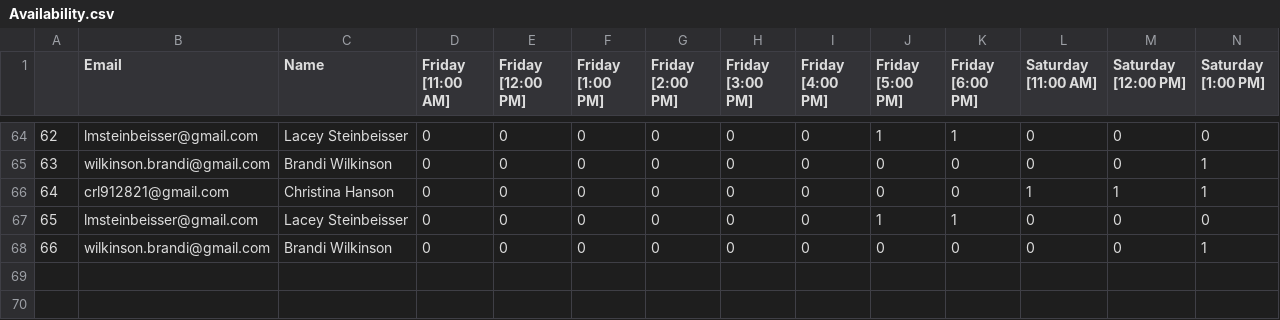
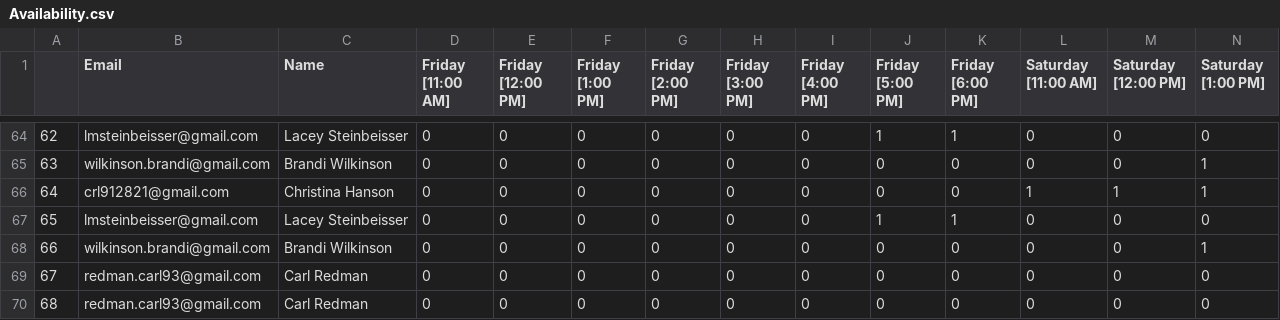
Before and after one commit to CategorIAN/ABCD, a CSV file: General/Availability.csv, drawn as a sheet; only a part is shown, gaps mark what is left out; rows hold the shown columns only; the diff names each change by its address in the sheet, - before the commit and + after, or states it on an @@ line.

```diff
--- a/General/Availability.csv
+++ b/General/Availability.csv
+row 69: 67 | redman.carl93@gmail.com | Carl Redman | 0 | 0 | 0 | 0 | 0 | 0 | 0 | 0 | 0 | 0 | 0
+row 70: 68 | redman.carl93@gmail.com | Carl Redman | 0 | 0 | 0 | 0 | 0 | 0 | 0 | 0 | 0 | 0 | 0
```
Also changed, not shown: General/Allergies.csv, General/Guest_Food.csv, 14 other files.
